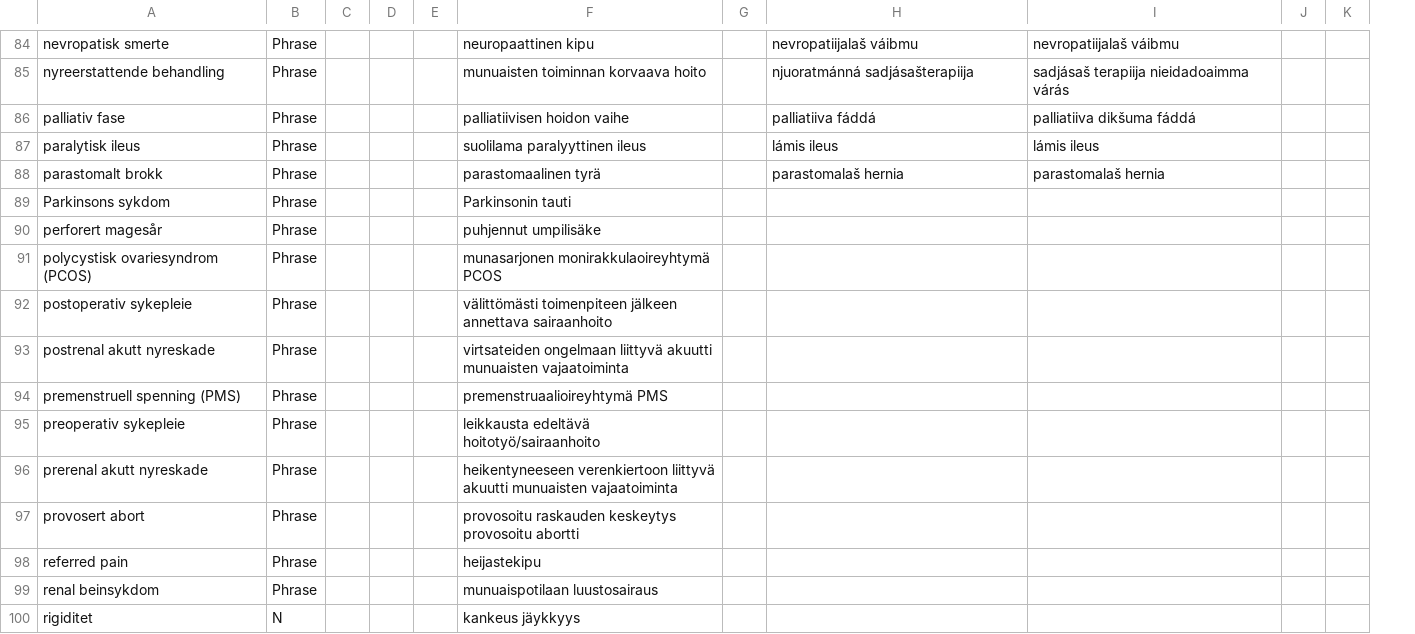
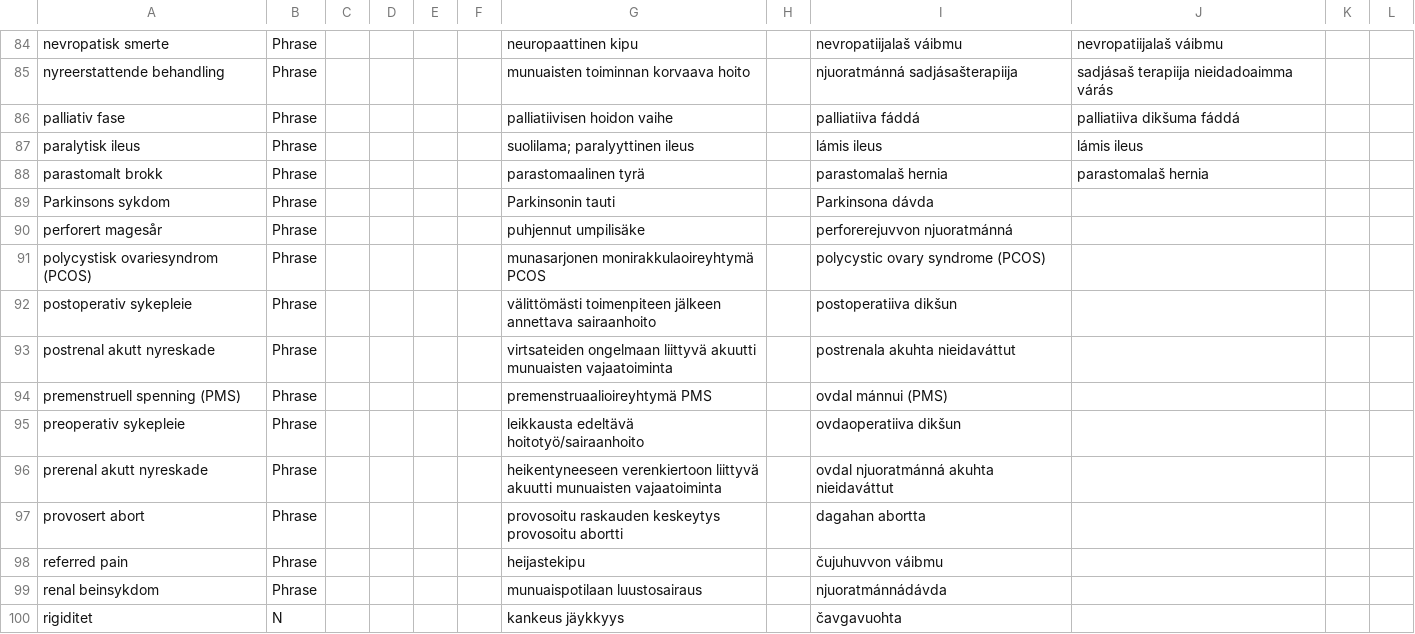
Before and after one commit to giellalt/term-sme-x-nursing, a CSV file: materiale/norsk/klinisk_sykepleie/stikkordsfraser.csv, drawn as a sheet; only a part is shown, gaps mark what is left out; addresses are those after the commit; the diff covers the shown part only; the diff names each change by its address in the sheet, - before the commit and + after, or states it on an @@ line.

Commit message:
semikolon

```diff
--- a/materiale/norsk/klinisk_sykepleie/stikkordsfraser.csv
+++ b/materiale/norsk/klinisk_sykepleie/stikkordsfraser.csv
+column C, empty
-G87: suolilama paralyyttinen ileus
+G87: suolilama; paralyyttinen ileus
-I89: (empty)
+I89: Parkinsona dávda
-I90: (empty)
+I90: perforerejuvvon njuoratmánná
-I91: (empty)
+I91: polycystic ovary syndrome (PCOS)
-I92: (empty)
+I92: postoperatiiva dikšun
-I93: (empty)
+I93: postrenala akuhta nieidaváttut
-I94: (empty)
+I94: ovdal mánnui (PMS)
-I95: (empty)
+I95: ovdaoperatiiva dikšun
-I96: (empty)
+I96: ovdal njuoratmánná akuhta nieidaváttut
-I97: (empty)
+I97: dagahan abortta
-I98: (empty)
+I98: čujuhuvvon váibmu
-I99: (empty)
+I99: njuoratmánnádávda
-I100: (empty)
+I100: čavgavuohta
```
Also changed, not shown: 38 edited cells elsewhere in this file.
